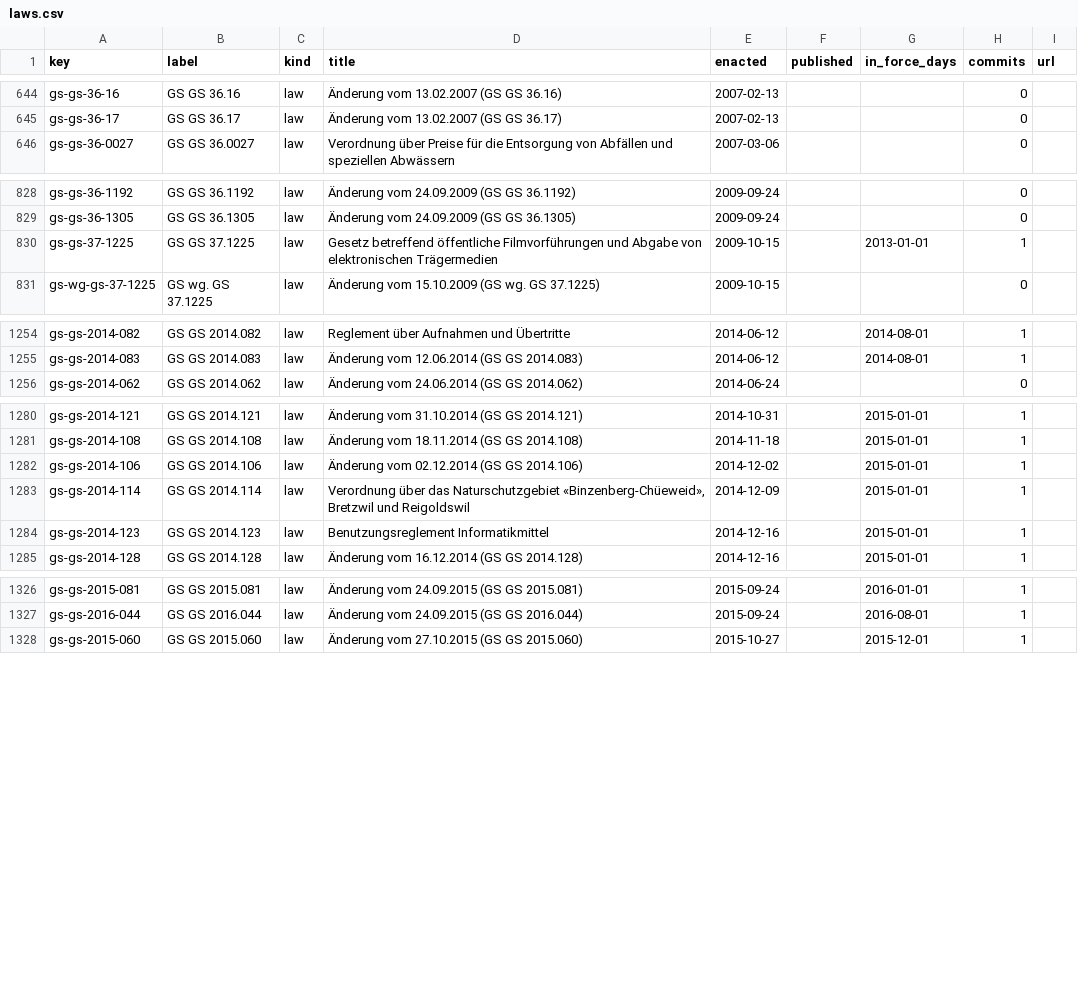
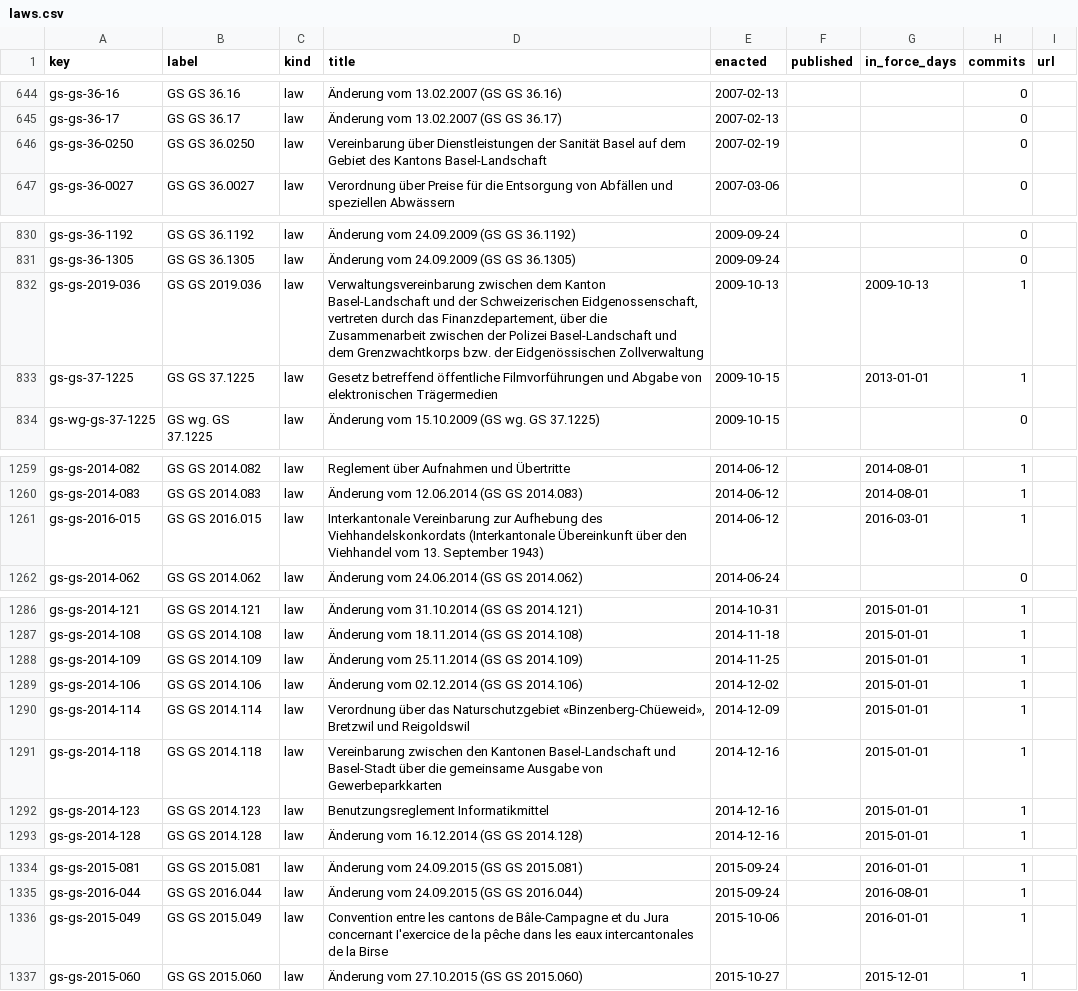
Before and after one commit to lexifina/switzerland-basel-landschaft-law, a CSV file: data/laws.csv, drawn as a sheet; only a part is shown, gaps mark what is left out; the diff covers the shown part only.

Commit message:
Documentation, tables, tools and REPRODUCE.md
Appended 7 commits to a02beeb6a8c2; corpus sha256 0715856a3c327acb87e0b93781361e7398773949e7d7f0a7bf8e7ebfa5afd4a4, data retrieved 2026-10-30.

```diff
--- a/data/laws.csv
+++ b/data/laws.csv
@@ -645,2 +645,3 @@ gs-gs-36-16,GS GS 36.16,law,Änderung vom 13.02.2007 (GS GS 36.16),2007-02-13,,,
 gs-gs-36-17,GS GS 36.17,law,Änderung vom 13.02.2007 (GS GS 36.17),2007-02-13,,,0,
+gs-gs-36-0250,GS GS 36.0250,law,Vereinbarung über Dienstleistungen der Sanität Basel auf dem Gebiet des Kantons Basel-Landschaft,2007-02-19,,,0,
 gs-gs-36-0027,GS GS 36.0027,law,Verordnung über Preise für die Entsorgung von Abfällen und speziellen Abwässern,2007-03-06,,,0,
@@ -829,2 +831,3 @@ gs-gs-36-1192,GS GS 36.1192,law,Änderung vom 24.09.2009 (GS GS 36.1192),2009-09
 gs-gs-36-1305,GS GS 36.1305,law,Änderung vom 24.09.2009 (GS GS 36.1305),2009-09-24,,,0,
+gs-gs-2019-036,GS GS 2019.036,law,"Verwaltungsvereinbarung zwischen dem Kanton Basel-Landschaft und der Schweizerischen Eidgenossenschaft, vertreten durch das Finanzdepartement, über die Zusammenarbeit zwischen der Polizei Basel-Landschaft und dem Grenzwachtkorps bzw. der Eidgenössischen Zollverwaltung",2009-10-13,,2009-10-13,1,
 gs-gs-37-1225,GS GS 37.1225,law,Gesetz betreffend öffentliche Filmvorführungen und Abgabe von elektronischen Trägermedien,2009-10-15,,2013-01-01,1,
@@ -1255,2 +1260,3 @@ gs-gs-2014-082,GS GS 2014.082,law,Reglement über Aufnahmen und Übertritte,2014
 gs-gs-2014-083,GS GS 2014.083,law,Änderung vom 12.06.2014 (GS GS 2014.083),2014-06-12,,2014-08-01,1,
+gs-gs-2016-015,GS GS 2016.015,law,Interkantonale Vereinbarung zur Aufhebung des Viehhandelskonkordats (Interkantonale Übereinkunft über den Viehhandel vom 13. September 1943),2014-06-12,,2016-03-01,1,
 gs-gs-2014-062,GS GS 2014.062,law,Änderung vom 24.06.2014 (GS GS 2014.062),2014-06-24,,,0,
@@ -1281,4 +1287,6 @@ gs-gs-2014-121,GS GS 2014.121,law,Änderung vom 31.10.2014 (GS GS 2014.121),2014
 gs-gs-2014-108,GS GS 2014.108,law,Änderung vom 18.11.2014 (GS GS 2014.108),2014-11-18,,2015-01-01,1,
+gs-gs-2014-109,GS GS 2014.109,law,Änderung vom 25.11.2014 (GS GS 2014.109),2014-11-25,,2015-01-01,1,
 gs-gs-2014-106,GS GS 2014.106,law,Änderung vom 02.12.2014 (GS GS 2014.106),2014-12-02,,2015-01-01,1,
 gs-gs-2014-114,GS GS 2014.114,law,"Verordnung über das Naturschutzgebiet «Binzenberg-Chüeweid», Bretzwil und Reigoldswil",2014-12-09,,2015-01-01,1,
+gs-gs-2014-118,GS GS 2014.118,law,Vereinbarung zwischen den Kantonen Basel-Landschaft und Basel-Stadt über die gemeinsame Ausgabe von Gewerbeparkkarten,2014-12-16,,2015-01-01,1,
 gs-gs-2014-123,GS GS 2014.123,law,Benutzungsreglement Informatikmittel,2014-12-16,,2015-01-01,1,
@@ -1327,2 +1335,3 @@ gs-gs-2015-081,GS GS 2015.081,law,Änderung vom 24.09.2015 (GS GS 2015.081),2015
 gs-gs-2016-044,GS GS 2016.044,law,Änderung vom 24.09.2015 (GS GS 2016.044),2015-09-24,,2016-08-01,1,
+gs-gs-2015-049,GS GS 2015.049,law,Convention entre les cantons de Bâle-Campagne et du Jura concernant I'exercice de la pêche dans les eaux intercantonales de la Birse,2015-10-06,,2016-01-01,1,
 gs-gs-2015-060,GS GS 2015.060,law,Änderung vom 27.10.2015 (GS GS 2015.060),2015-10-27,,2015-12-01,1,
```
Also changed, not shown: 3 added rows and 1 edited cell elsewhere in this file, data/commits.csv, 10 other files.
